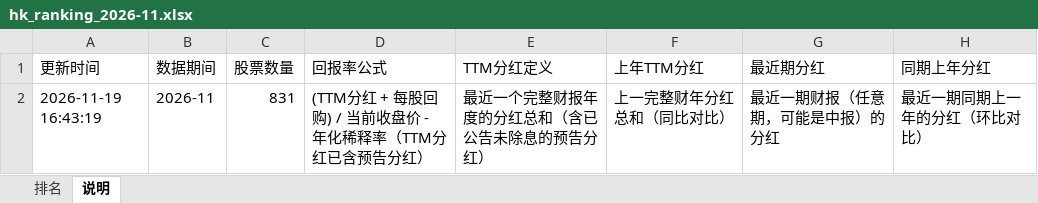
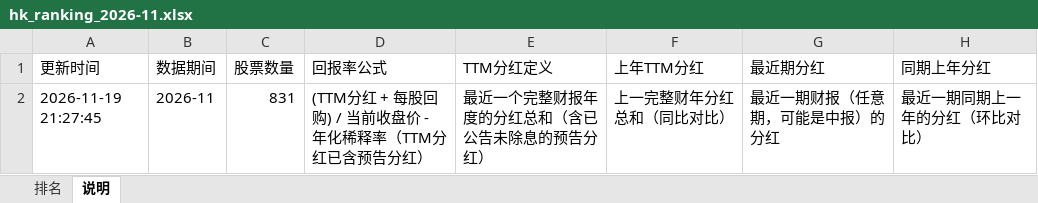
Before and after one commit to krpol/hk-stock-ranker, an Excel workbook: data/excel/hk_ranking_2026-11.xlsx, sheet 说明, drawn as a sheet; values as stored, in another font and other column widths than the file's, no borders; the diff names each change by its address in the sheet, - before the commit and + after, or states it on an @@ line.

```diff
--- a/data/excel/hk_ranking_2026-11.xlsx (sheet 说明)
+++ b/data/excel/hk_ranking_2026-11.xlsx (sheet 说明)
-A2 (更新时间): 2026-11-19 16:43:19
+A2 (更新时间): 2026-11-19 21:27:45
```
Also changed, not shown: sheet 排名, 5 other files.
